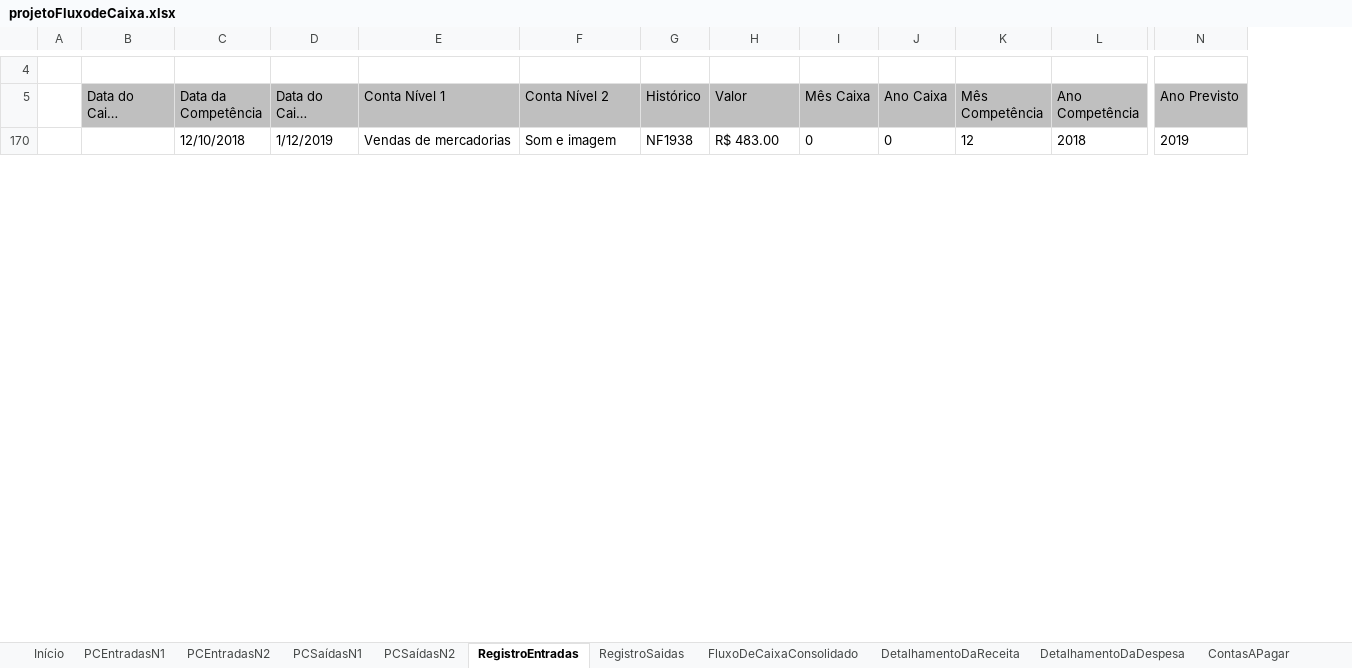
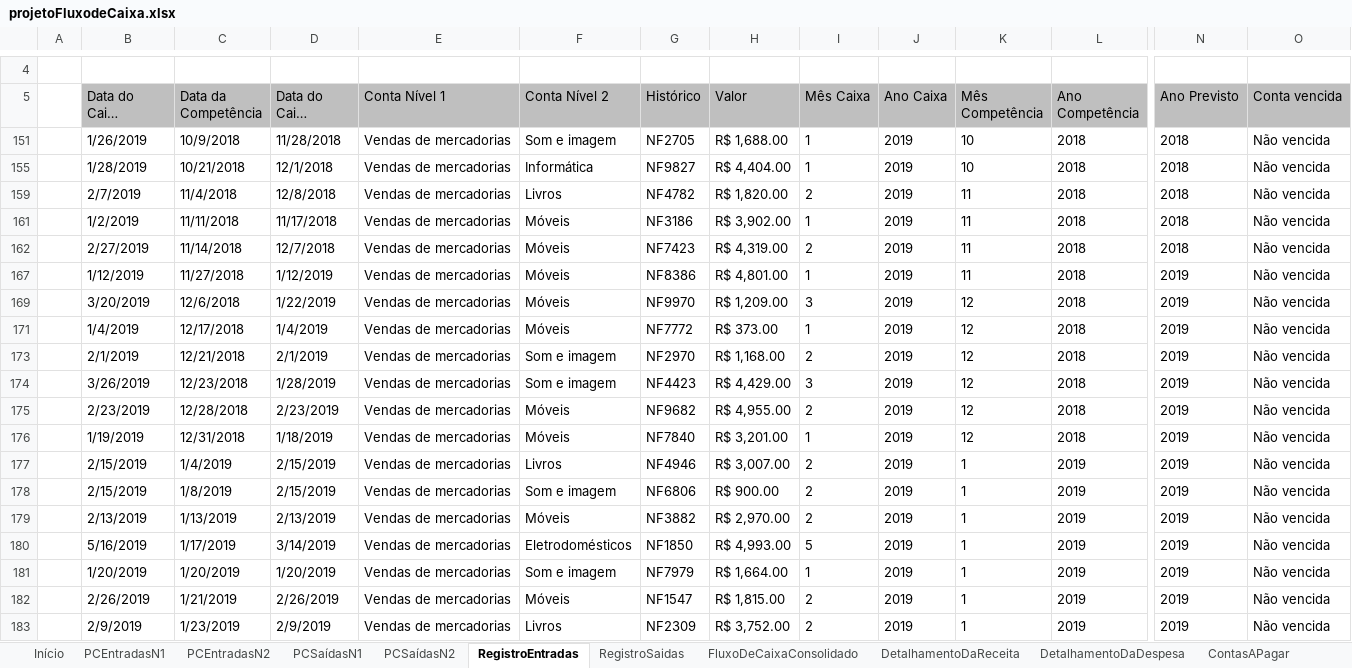
Before and after one commit to jailine-web/Curso-de-Excel-do-basico-ao-avancado, an Excel workbook: Projeto Final/projetoFluxodeCaixa.xlsx, sheet RegistroEntradas, drawn as a sheet; only a part is shown, gaps mark what is left out; long unchanged cells end in …; values as stored, in another font and other column widths than the file's, no borders; charts and pictures and table styles not drawn; addresses are those after the commit; rows hold the shown columns only; the diff covers the shown part only; the diff names each change by its address in the sheet, - before the commit and + after, or states it on an @@ line.

```diff
--- a/Projeto Final/projetoFluxodeCaixa.xlsx (sheet RegistroEntradas)
+++ b/Projeto Final/projetoFluxodeCaixa.xlsx (sheet RegistroEntradas)
+column O (Conta vencida), row 174: Não vencida
+row 151:  | 1/26/2019 | 10/9/2018 | 11/28/2018 | Vendas de mercadorias | Som e imagem | NF2705 | R$ 1,688.00 | 1 | 2019 | 10 | 2018 | 2018 | Não vencida
+row 155:  | 1/28/2019 | 10/21/2018 | 12/1/2018 | Vendas de mercadorias | Informática | NF9827 | R$ 4,404.00 | 1 | 2019 | 10 | 2018 | 2018 | Não vencida
+row 159:  | 2/7/2019 | 11/4/2018 | 12/8/2018 | Vendas de mercadorias | Livros | NF4782 | R$ 1,820.00 | 2 | 2019 | 11 | 2018 | 2018 | Não vencida
+row 161:  | 1/2/2019 | 11/11/2018 | 11/17/2018 | Vendas de mercadorias | Móveis | NF3186 | R$ 3,902.00 | 1 | 2019 | 11 | 2018 | 2018 | Não vencida
+row 162:  | 2/27/2019 | 11/14/2018 | 12/7/2018 | Vendas de mercadorias | Móveis | NF7423 | R$ 4,319.00 | 2 | 2019 | 11 | 2018 | 2018 | Não vencida
+row 167:  | 1/12/2019 | 11/27/2018 | 1/12/2019 | Vendas de mercadorias | Móveis | NF8386 | R$ 4,801.00 | 1 | 2019 | 11 | 2018 | 2019 | Não vencida
+row 169:  | 3/20/2019 | 12/6/2018 | 1/22/2019 | Vendas de mercadorias | Móveis | NF9970 | R$ 1,209.00 | 3 | 2019 | 12 | 2018 | 2019 | Não vencida
+row 171:  | 1/4/2019 | 12/17/2018 | 1/4/2019 | Vendas de mercadorias | Móveis | NF7772 | R$ 373.00 | 1 | 2019 | 12 | 2018 | 2019 | Não vencida
+row 173:  | 2/1/2019 | 12/21/2018 | 2/1/2019 | Vendas de mercadorias | Som e imagem | NF2970 | R$ 1,168.00 | 2 | 2019 | 12 | 2018 | 2019 | Não vencida
-B174 (Data do Caixa Realizado): (empty)
+B174 (Data do Caixa Realizado): 3/26/2019
-C174 (Data da Competência): 12/10/2018
+C174 (Data da Competência): 12/23/2018
-D174 (Data do Caixa Previsto): 1/12/2019
+D174 (Data do Caixa Previsto): 1/28/2019
-G174 (Histórico): NF1938
+G174 (Histórico): NF4423
-H174 (Valor): R$ 483.00
+H174 (Valor): R$ 4,429.00
-I174 (Mês Caixa): 0
+I174 (Mês Caixa): 3
-J174 (Ano Caixa): 0
+J174 (Ano Caixa): 2019
+row 175:  | 2/23/2019 | 12/28/2018 | 2/23/2019 | Vendas de mercadorias | Móveis | NF9682 | R$ 4,955.00 | 2 | 2019 | 12 | 2018 | 2019 | Não vencida
+row 176:  | 1/19/2019 | 12/31/2018 | 1/18/2019 | Vendas de mercadorias | Móveis | NF7840 | R$ 3,201.00 | 1 | 2019 | 12 | 2018 | 2019 | Não vencida
+row 177:  | 2/15/2019 | 1/4/2019 | 2/15/2019 | Vendas de mercadorias | Livros | NF4946 | R$ 3,007.00 | 2 | 2019 | 1 | 2019 | 2019 | Não vencida
+row 178:  | 2/15/2019 | 1/8/2019 | 2/15/2019 | Vendas de mercadorias | Som e imagem | NF6806 | R$ 900.00 | 2 | 2019 | 1 | 2019 | 2019 | Não vencida
+row 179:  | 2/13/2019 | 1/13/2019 | 2/13/2019 | Vendas de mercadorias | Móveis | NF3882 | R$ 2,970.00 | 2 | 2019 | 1 | 2019 | 2019 | Não vencida
+row 180:  | 5/16/2019 | 1/17/2019 | 3/14/2019 | Vendas de mercadorias | Eletrodomésticos | NF1850 | R$ 4,993.00 | 5 | 2019 | 1 | 2019 | 2019 | Não vencida
+row 181:  | 1/20/2019 | 1/20/2019 | 1/20/2019 | Vendas de mercadorias | Som e imagem | NF7979 | R$ 1,664.00 | 1 | 2019 | 1 | 2019 | 2019 | Não vencida
+row 182:  | 2/26/2019 | 1/21/2019 | 2/26/2019 | Vendas de mercadorias | Móveis | NF1547 | R$ 1,815.00 | 2 | 2019 | 1 | 2019 | 2019 | Não vencida
+row 183:  | 2/9/2019 | 1/23/2019 | 2/9/2019 | Vendas de mercadorias | Livros | NF2309 | R$ 3,752.00 | 2 | 2019 | 1 | 2019 | 2019 | Não vencida
```
Also changed, not shown: 43 added rows and 35 edited cells elsewhere in this sheet, sheet RegistroSaidas, sheet FluxoDeCaixaConsolidado, sheet ContasVencidasAReceber, sheet Dashboard financeiro anual, other sheet tabs, formulas that keep their value, hidden cells, charts or pictures, 1 other file.
